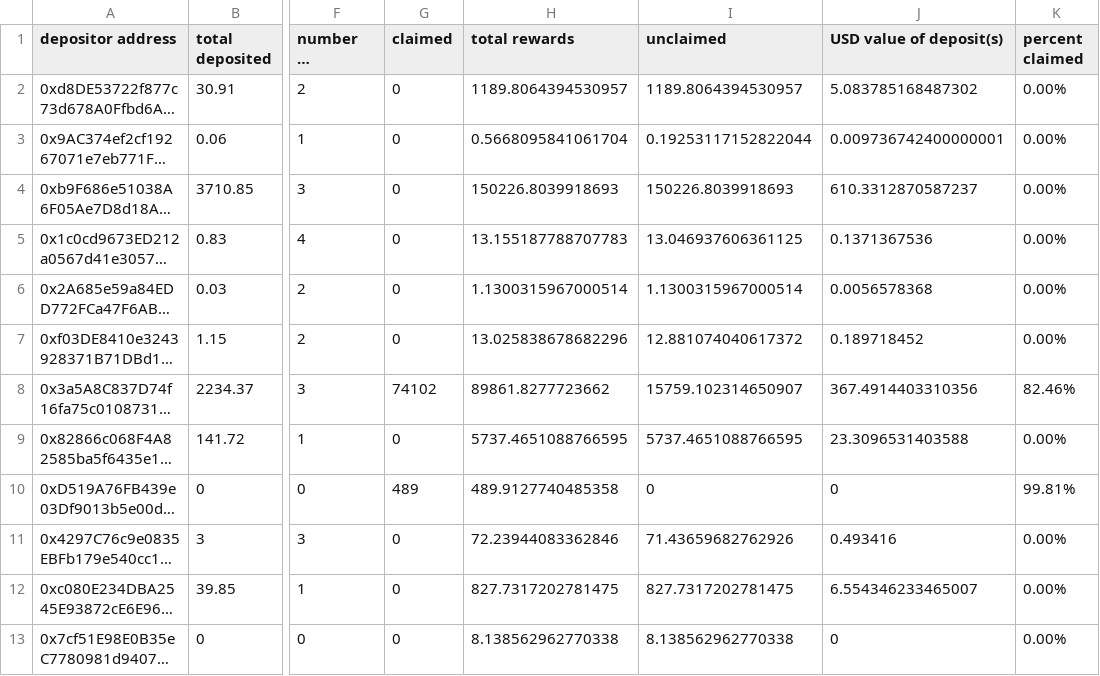
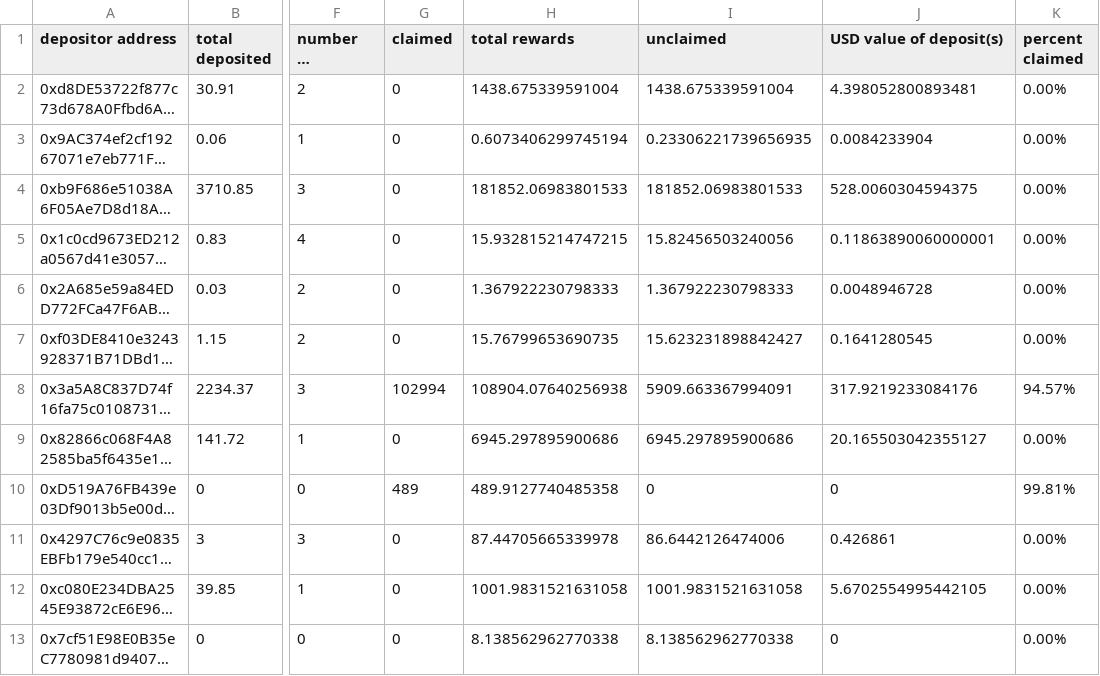
Before and after one commit to Periondao/staker-analysis, a CSV file: sheets/sLPERC.csv, drawn as a sheet; only a part is shown, gaps mark what is left out; long unchanged cells end in …; the diff covers the shown part only; the diff names each change by its address in the sheet, - before the commit and + after, or states it on an @@ line.

```diff
--- a/sheets/sLPERC.csv
+++ b/sheets/sLPERC.csv
-H2 (total rewards): 1189.8064394530957
+H2 (total rewards): 1438.675339591004
-I2 (unclaimed): 1189.8064394530957
+I2 (unclaimed): 1438.675339591004
-J2 (USD value of deposit(s)): 5.083785168487302
+J2 (USD value of deposit(s)): 4.398052800893481
-H3 (total rewards): 0.5668095841061704
+H3 (total rewards): 0.6073406299745194
-I3 (unclaimed): 0.19253117152822044
+I3 (unclaimed): 0.23306221739656935
-J3 (USD value of deposit(s)): 0.009736742400000001
+J3 (USD value of deposit(s)): 0.0084233904
-H4 (total rewards): 150226.8039918693
+H4 (total rewards): 181852.06983801533
-I4 (unclaimed): 150226.8039918693
+I4 (unclaimed): 181852.06983801533
-J4 (USD value of deposit(s)): 610.3312870587237
+J4 (USD value of deposit(s)): 528.0060304594375
-H5 (total rewards): 13.155187788707783
+H5 (total rewards): 15.932815214747215
-I5 (unclaimed): 13.046937606361125
+I5 (unclaimed): 15.82456503240056
-J5 (USD value of deposit(s)): 0.1371367536
+J5 (USD value of deposit(s)): 0.11863890060000001
-H6 (total rewards): 1.1300315967000514
+H6 (total rewards): 1.367922230798333
-I6 (unclaimed): 1.1300315967000514
+I6 (unclaimed): 1.367922230798333
-J6 (USD value of deposit(s)): 0.0056578368
+J6 (USD value of deposit(s)): 0.0048946728
-H7 (total rewards): 13.025838678682296
+H7 (total rewards): 15.76799653690735
-I7 (unclaimed): 12.881074040617372
+I7 (unclaimed): 15.623231898842427
-J7 (USD value of deposit(s)): 0.189718452
+J7 (USD value of deposit(s)): 0.1641280545
-G8 (claimed): 74102
+G8 (claimed): 102994
-H8 (total rewards): 89861.8277723662
+H8 (total rewards): 108904.07640256938
-I8 (unclaimed): 15759.102314650907
+I8 (unclaimed): 5909.663367994091
-J8 (USD value of deposit(s)): 367.4914403310356
+J8 (USD value of deposit(s)): 317.9219233084176
-K8 (percent claimed): 82.46%
+K8 (percent claimed): 94.57%
-H9 (total rewards): 5737.4651088766595
+H9 (total rewards): 6945.297895900686
-I9 (unclaimed): 5737.4651088766595
+I9 (unclaimed): 6945.297895900686
-J9 (USD value of deposit(s)): 23.3096531403588
+J9 (USD value of deposit(s)): 20.165503042355127
-H11 (total rewards): 72.23944083362846
+H11 (total rewards): 87.44705665339978
-I11 (unclaimed): 71.43659682762926
+I11 (unclaimed): 86.6442126474006
-J11 (USD value of deposit(s)): 0.493416
+J11 (USD value of deposit(s)): 0.426861
-H12 (total rewards): 827.7317202781475
+H12 (total rewards): 1001.9831521631058
-I12 (unclaimed): 827.7317202781475
+I12 (unclaimed): 1001.9831521631058
-J12 (USD value of deposit(s)): 6.554346233465007
+J12 (USD value of deposit(s)): 5.6702554995442105
```
Also changed, not shown: 36 edited cells elsewhere in this file, sheets/sPERC.csv, 1 other file.
